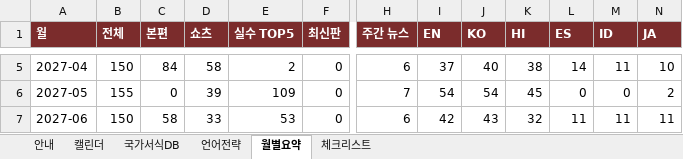
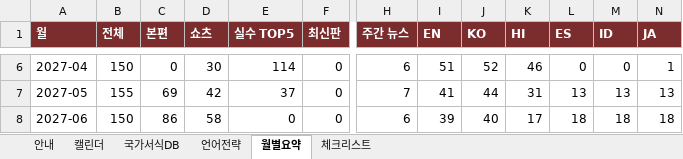
Before and after one commit to grakoreakim-lgtm/bloom-sydney, an Excel workbook: youtube-forms/plan/upload-calendar-2027.xlsx, sheet 월별요약, drawn as a sheet; only a part is shown, gaps mark what is left out; values as stored, in another font and other column widths than the file's, no borders; addresses are those after the commit; the diff covers the shown part only; the diff names each change by its address in the sheet, - before the commit and + after, or states it on an @@ line.

```diff
--- a/youtube-forms/plan/upload-calendar-2027.xlsx (sheet 월별요약)
+++ b/youtube-forms/plan/upload-calendar-2027.xlsx (sheet 월별요약)
-C6 (본편): 84
+C6 (본편): 0
-D6 (쇼츠): 58
+D6 (쇼츠): 30
-E6 (실수 TOP5): 2
+E6 (실수 TOP5): 114
-I6 (EN): 37
+I6 (EN): 51
-J6 (KO): 40
+J6 (KO): 52
-K6 (HI): 38
+K6 (HI): 46
-L6 (ES): 14
+L6 (ES): 0
-M6 (ID): 11
+M6 (ID): 0
-N6 (JA): 10
+N6 (JA): 1
-C7 (본편): 0
+C7 (본편): 69
-D7 (쇼츠): 39
+D7 (쇼츠): 42
-E7 (실수 TOP5): 109
+E7 (실수 TOP5): 37
-I7 (EN): 54
+I7 (EN): 41
-J7 (KO): 54
+J7 (KO): 44
-K7 (HI): 45
+K7 (HI): 31
-L7 (ES): 0
+L7 (ES): 13
-M7 (ID): 0
+M7 (ID): 13
-N7 (JA): 2
+N7 (JA): 13
-C8 (본편): 58
+C8 (본편): 86
-D8 (쇼츠): 33
+D8 (쇼츠): 58
-E8 (실수 TOP5): 53
+E8 (실수 TOP5): 0
-I8 (EN): 42
+I8 (EN): 39
-J8 (KO): 43
+J8 (KO): 40
-K8 (HI): 32
+K8 (HI): 17
-L8 (ES): 11
+L8 (ES): 18
-M8 (ID): 11
+M8 (ID): 18
-N8 (JA): 11
+N8 (JA): 18
```
Also changed, not shown: 1 added row, 2 removed rows and 73 edited cells elsewhere in this sheet, sheet 캘린더, sheet 언어전략, sheet 국가서식DB, sheet 안내, formulas that keep their value, charts or pictures, 2 other files.
